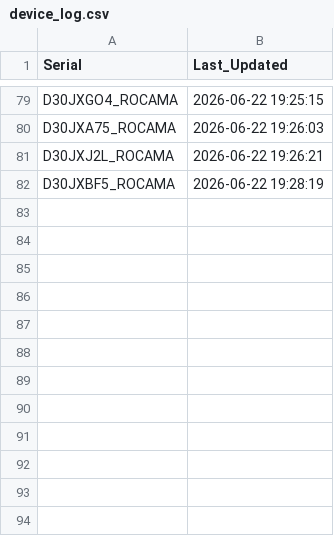
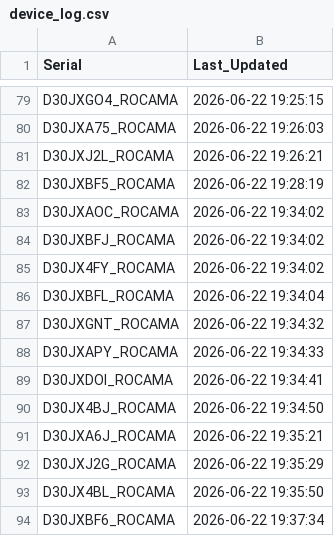
Before and after one commit to gganada/Huenit_update_repo, a CSV file: logs/device_log.csv, drawn as a sheet; only a part is shown, gaps mark what is left out.

Commit message:
🎯 K210 펌웨어 업데이트 완료 - 총 93개 장치 로그 업데이트

```diff
--- a/logs/device_log.csv
+++ b/logs/device_log.csv
@@ -82 +82,13 @@ D30JXJ2L_ROCAMA,2026-06-22 19:26:21
 D30JXBF5_ROCAMA,2026-06-22 19:28:19
+D30JXAOC_ROCAMA,2026-06-22 19:34:02
+D30JXBFJ_ROCAMA,2026-06-22 19:34:02
+D30JX4FY_ROCAMA,2026-06-22 19:34:02
+D30JXBFL_ROCAMA,2026-06-22 19:34:04
+D30JXGNT_ROCAMA,2026-06-22 19:34:32
+D30JXAPY_ROCAMA,2026-06-22 19:34:33
+D30JXDOI_ROCAMA,2026-06-22 19:34:41
+D30JX4BJ_ROCAMA,2026-06-22 19:34:50
+D30JXA6J_ROCAMA,2026-06-22 19:35:21
+D30JXJ2G_ROCAMA,2026-06-22 19:35:29
+D30JX4BL_ROCAMA,2026-06-22 19:35:50
+D30JXBF6_ROCAMA,2026-06-22 19:37:34
```
